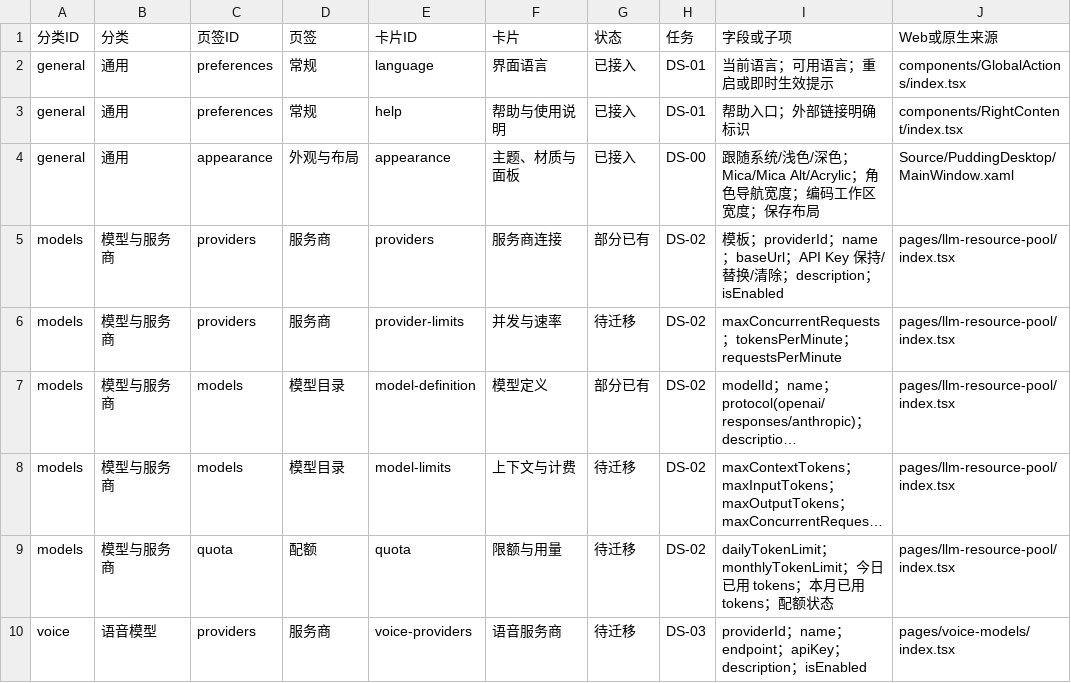
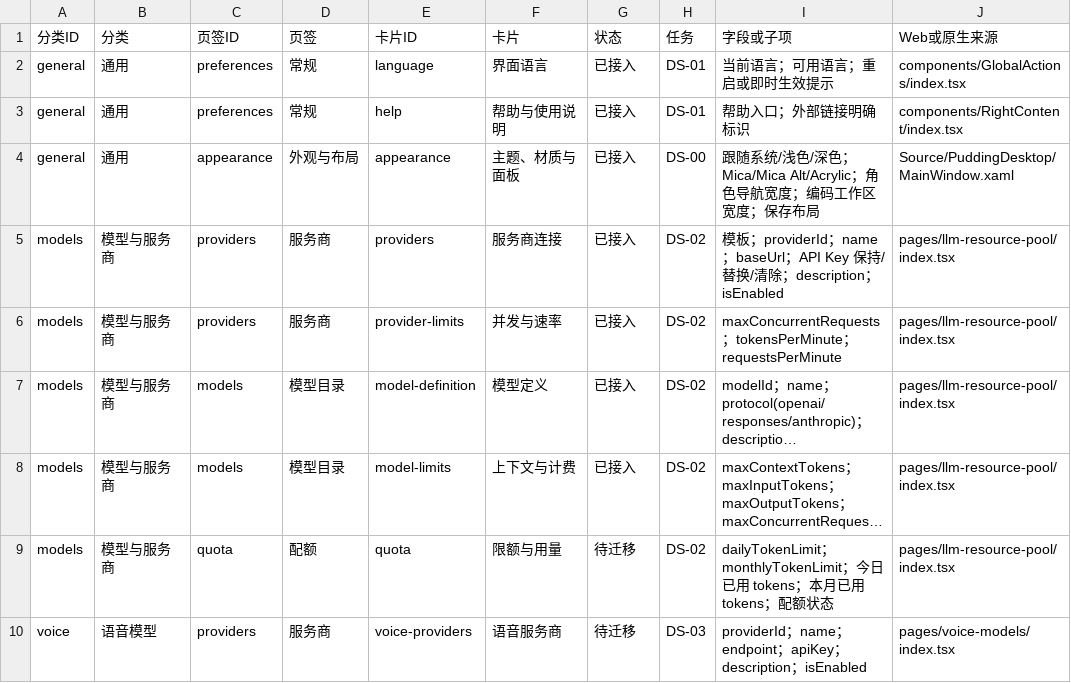
Before and after one commit to PuddingAgent/PuddingAgent, a CSV file: Docs/Tasks/Desktop-Admin-Settings-Cards-2026-09-27.csv, drawn as a sheet; only a part is shown; long unchanged cells end in …; the diff names each change by its address in the sheet, - before the commit and + after, or states it on an @@ line.

Commit message:
feat(desktop): add native LLM provider and model settings (DS-02)
Core now distinguishes keep/replace/clear for provider credentials: ClearApiKey wipes the plaintext value and the vault reference, a replacement key drops a stale reference, and a null key keeps both. Creating or updating a model clears other defaults so a provider keeps at most one default model, matching the existing upsert-with-models semantics.

The native settings pages bind the LLM resource pool through ILlmResourceSettings: one task-shaped call per form action, routed through the DS-00 kernel gate into an isolated Core scope. No HTTP client, REST adapter or per-endpoint forwarder. The models/providers and models/models tabs replace their migration placeholders; quota stays a registered placeholder because the Web quota endpoints are still NoContent() and need a Core implementation first.

```diff
--- a/Docs/Tasks/Desktop-Admin-Settings-Cards-2026-09-27.csv
+++ b/Docs/Tasks/Desktop-Admin-Settings-Cards-2026-09-27.csv
-G5 (状态): 部分已有
+G5 (状态): 已接入
-G6 (状态): 待迁移
+G6 (状态): 已接入
-G7 (状态): 部分已有
+G7 (状态): 已接入
-G8 (状态): 待迁移
+G8 (状态): 已接入
```
Also changed, not shown: 20 other files.
